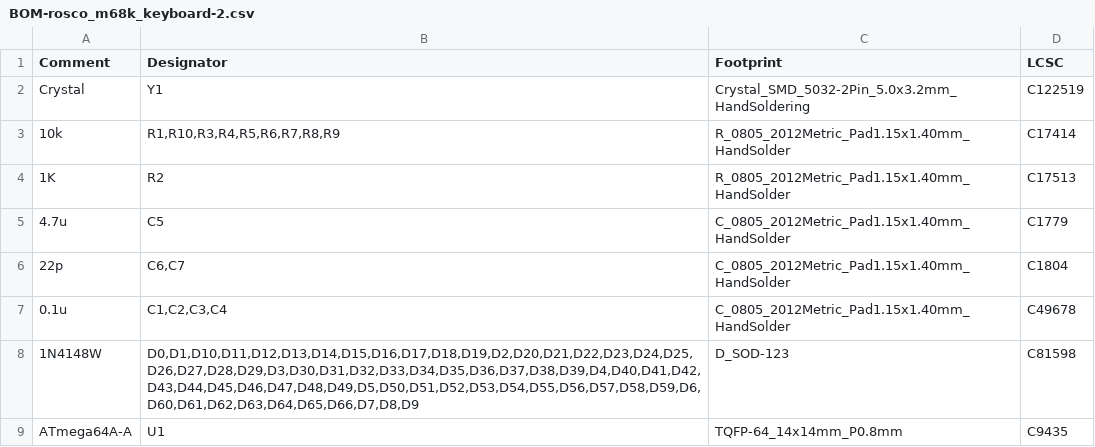
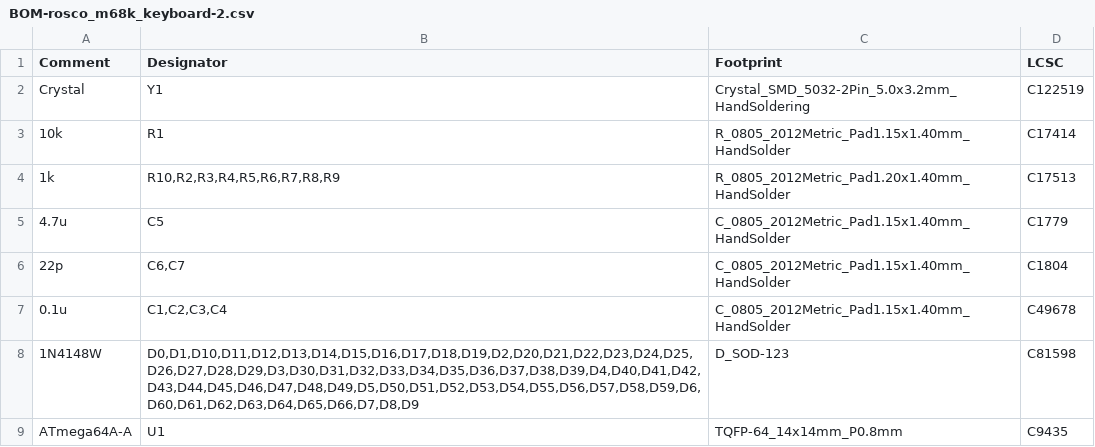
Before and after one commit to rosco-m68k/rosco_keyboard, a CSV file: kicad/jlcpcb/production_files/BOM-rosco_m68k_keyboard-2.csv, drawn as a sheet.

```diff
--- a/kicad/jlcpcb/production_files/BOM-rosco_m68k_keyboard-2.csv
+++ b/kicad/jlcpcb/production_files/BOM-rosco_m68k_keyboard-2.csv
@@ -2,4 +2,4 @@ Comment,Designator,Footprint,LCSC
 Crystal,Y1,Crystal_SMD_5032-2Pin_5.0x3.2mm_HandSoldering,C122519
-10k,"R1,R10,R3,R4,R5,R6,R7,R8,R9",R_0805_2012Metric_Pad1.15x1.40mm_HandSolder,C17414
-1K,R2,R_0805_2012Metric_Pad1.15x1.40mm_HandSolder,C17513
+10k,R1,R_0805_2012Metric_Pad1.15x1.40mm_HandSolder,C17414
+1k,"R10,R2,R3,R4,R5,R6,R7,R8,R9",R_0805_2012Metric_Pad1.20x1.40mm_HandSolder,C17513
 4.7u,C5,C_0805_2012Metric_Pad1.15x1.40mm_HandSolder,C1779
```
Also changed, not shown: kicad/jlcpcb/production_files/CPL-rosco_m68k_keyboard-2.csv, 19 other files.
